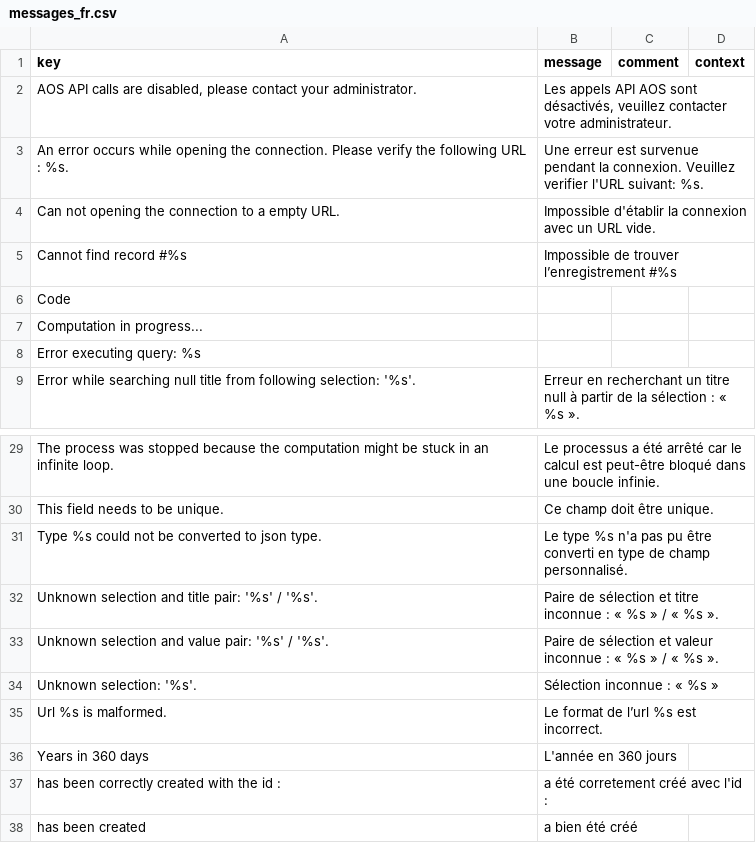
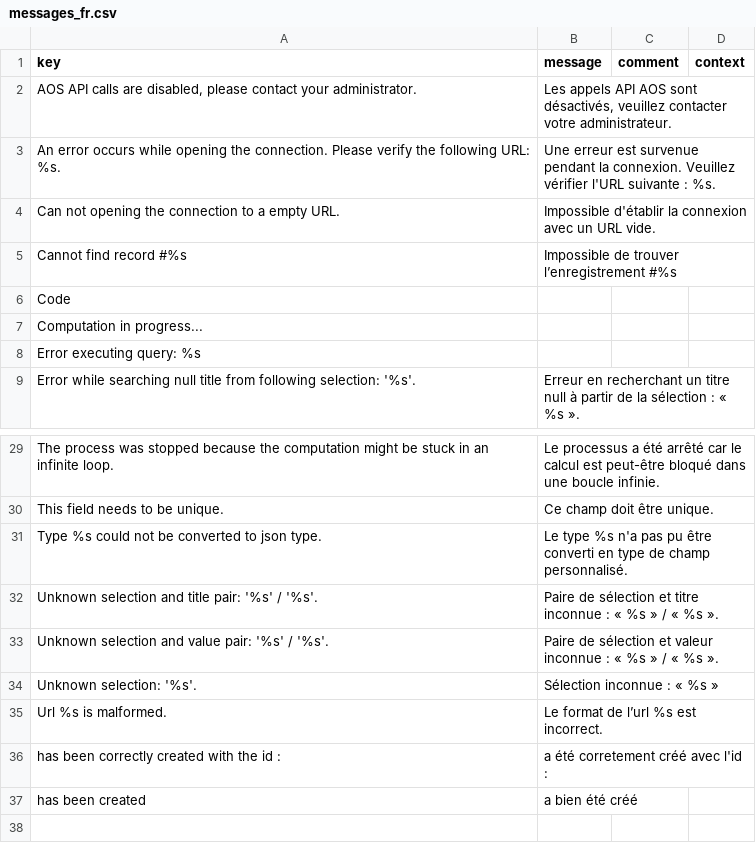
Before and after one commit to axelor/axelor-utils, a CSV file: src/main/resources/i18n/messages_fr.csv, drawn as a sheet; only a part is shown, gaps mark what is left out.

Commit message:
chore: remove unused const and fix typos in UtilsExceptionMessage

```diff
--- a/src/main/resources/i18n/messages_fr.csv
+++ b/src/main/resources/i18n/messages_fr.csv
@@ -2,3 +2,3 @@
 "AOS API calls are disabled, please contact your administrator.","Les appels API AOS sont désactivés, veuillez contacter votre administrateur.",,
-"An error occurs while opening the connection. Please verify the following URL : %s.","Une erreur est survenue pendant la connexion. Veuillez verifier l'URL suivant: %s.",,
+"An error occurs while opening the connection. Please verify the following URL: %s.","Une erreur est survenue pendant la connexion. Veuillez vérifier l'URL suivante : %s.",,
 "Can not opening the connection to a empty URL.","Impossible d'établir la connexion avec un URL vide.",,
@@ -35,3 +35,2 @@
 "Url %s is malformed.","Le format de l’url %s est incorrect.",,
-"Years in 360 days","L'année en 360 jours",,
 "has been correctly created with the id :","a été corretement créé avec l'id :",,
```
Also changed, not shown: src/main/resources/i18n/messages.csv, src/main/resources/i18n/messages_en.csv, 3 other files.
